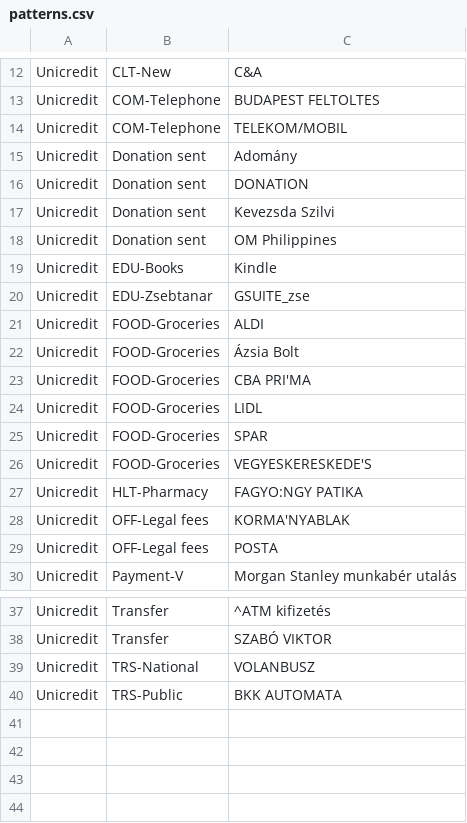
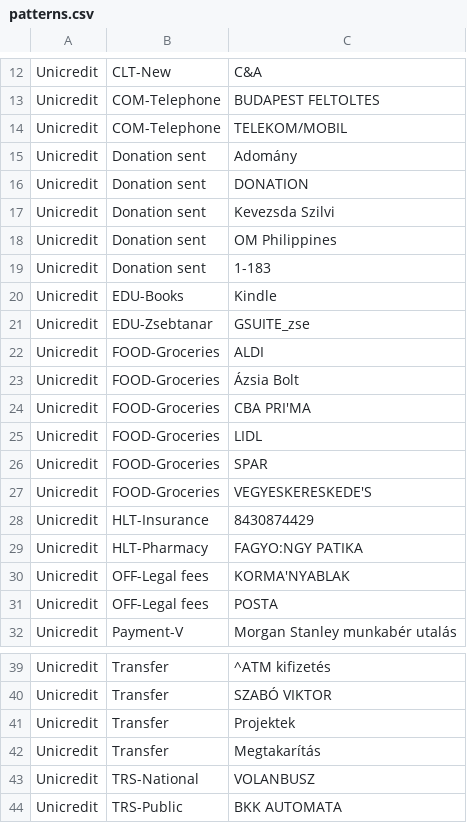
Before and after one commit to vektor8891/finance-R, a CSV file: input/patterns.csv, drawn as a sheet; only a part is shown, gaps mark what is left out.

```diff
--- a/input/patterns.csv
+++ b/input/patterns.csv
@@ -18,2 +18,3 @@ Unicredit;Donation sent;Kevezsda Szilvi
 Unicredit;Donation sent;OM Philippines
+Unicredit;Donation sent;1-183
 Unicredit;EDU-Books;Kindle
@@ -26,2 +27,3 @@ Unicredit;FOOD-Groceries;SPAR
 Unicredit;FOOD-Groceries;VEGYESKERESKEDE'S
+Unicredit;HLT-Insurance;8430874429
 Unicredit;HLT-Pharmacy;FAGYO:NGY PATIKA
@@ -38,2 +40,4 @@ Unicredit;Transfer;^ATM kifizetés
 Unicredit;Transfer;SZABÓ VIKTOR
+Unicredit;Transfer;Projektek
+Unicredit;Transfer;Megtakarítás
 Unicredit;TRS-National;VOLANBUSZ
```
Also changed, not shown: 2 other files.
